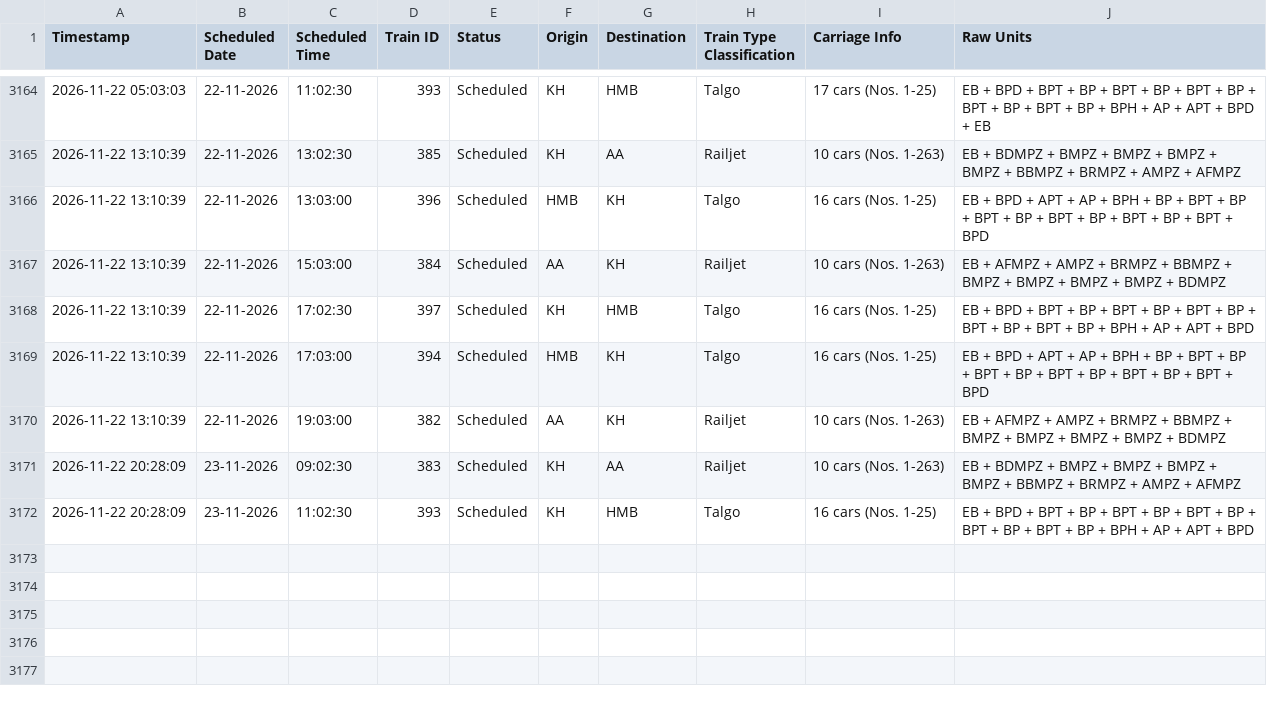
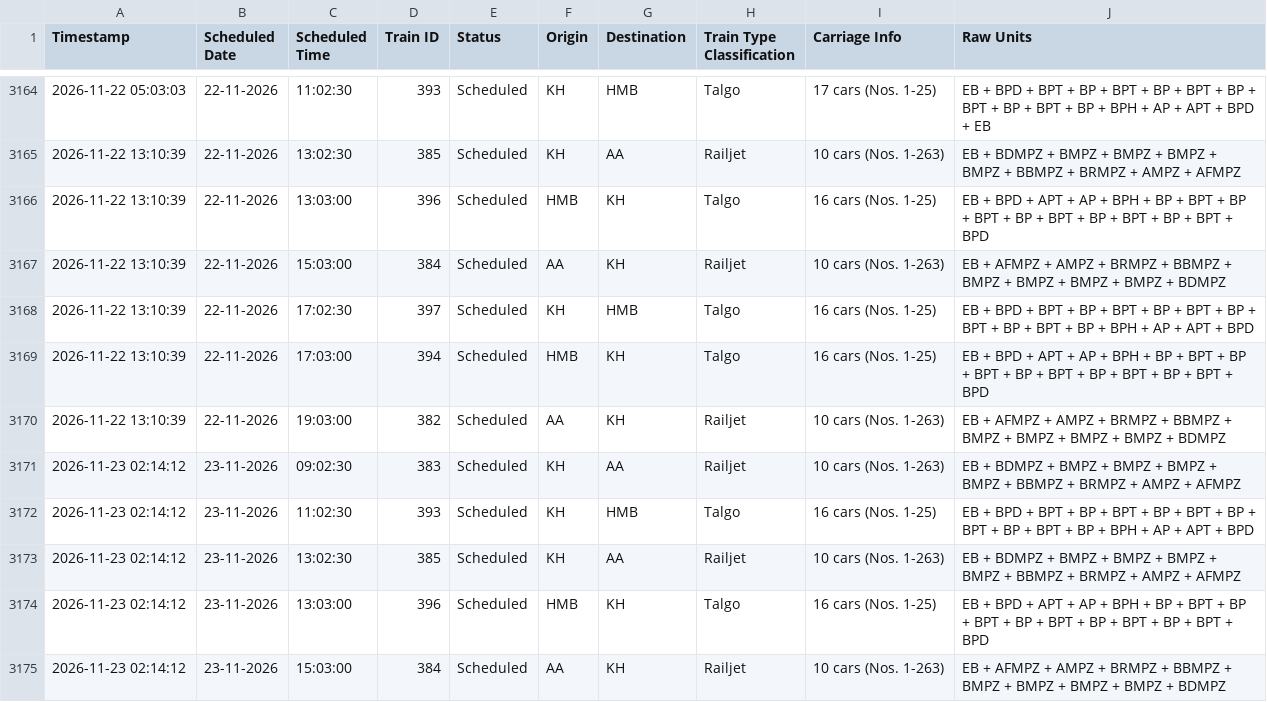
Before and after one commit to lucasvduin/talgo-tracker, a CSV file: hamburg_cph_trains.csv, drawn as a sheet; only a part is shown, gaps mark what is left out.

```diff
--- a/hamburg_cph_trains.csv
+++ b/hamburg_cph_trains.csv
@@ -3170,3 +3170,6 @@
 2026-11-22 13:10:39;22-11-2026;19:03:00;382;Scheduled;AA;KH;Railjet;10 cars (Nos. 1-263);EB + AFMPZ + AMPZ + BRMPZ + BBMPZ + BMPZ + BMPZ + BMPZ + BMPZ + BDMPZ
-2026-11-22 20:28:09;23-11-2026;09:02:30;383;Scheduled;KH;AA;Railjet;10 cars (Nos. 1-263);EB + BDMPZ + BMPZ + BMPZ + BMPZ + BMPZ + BBMPZ + BRMPZ + AMPZ + AFMPZ
-2026-11-22 20:28:09;23-11-2026;11:02:30;393;Scheduled;KH;HMB;Talgo;16 cars (Nos. 1-25);EB + BPD + BPT + BP + BPT + BP + BPT + BP + BPT + BP + BPT + BP + BPH + AP + APT + BPD
+2026-11-23 02:14:12;23-11-2026;09:02:30;383;Scheduled;KH;AA;Railjet;10 cars (Nos. 1-263);EB + BDMPZ + BMPZ + BMPZ + BMPZ + BMPZ + BBMPZ + BRMPZ + AMPZ + AFMPZ
+2026-11-23 02:14:12;23-11-2026;11:02:30;393;Scheduled;KH;HMB;Talgo;16 cars (Nos. 1-25);EB + BPD + BPT + BP + BPT + BP + BPT + BP + BPT + BP + BPT + BP + BPH + AP + APT + BPD
+2026-11-23 02:14:12;23-11-2026;13:02:30;385;Scheduled;KH;AA;Railjet;10 cars (Nos. 1-263);EB + BDMPZ + BMPZ + BMPZ + BMPZ + BMPZ + BBMPZ + BRMPZ + AMPZ + AFMPZ
+2026-11-23 02:14:12;23-11-2026;13:03:00;396;Scheduled;HMB;KH;Talgo;16 cars (Nos. 1-25);EB + BPD + APT + AP + BPH + BP + BPT + BP + BPT + BP + BPT + BP + BPT + BP + BPT + BPD
+2026-11-23 02:14:12;23-11-2026;15:03:00;384;Scheduled;AA;KH;Railjet;10 cars (Nos. 1-263);EB + AFMPZ + AMPZ + BRMPZ + BBMPZ + BMPZ + BMPZ + BMPZ + BMPZ + BDMPZ
```
Also changed, not shown: 1 other file.
